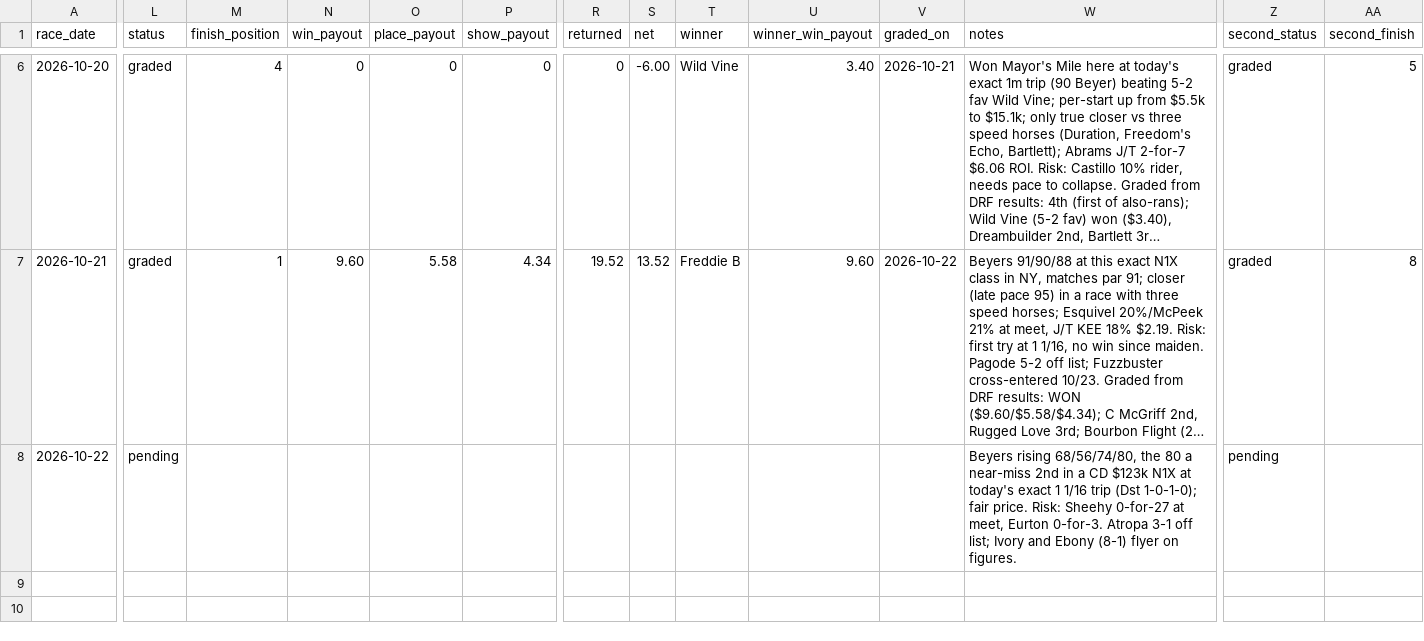
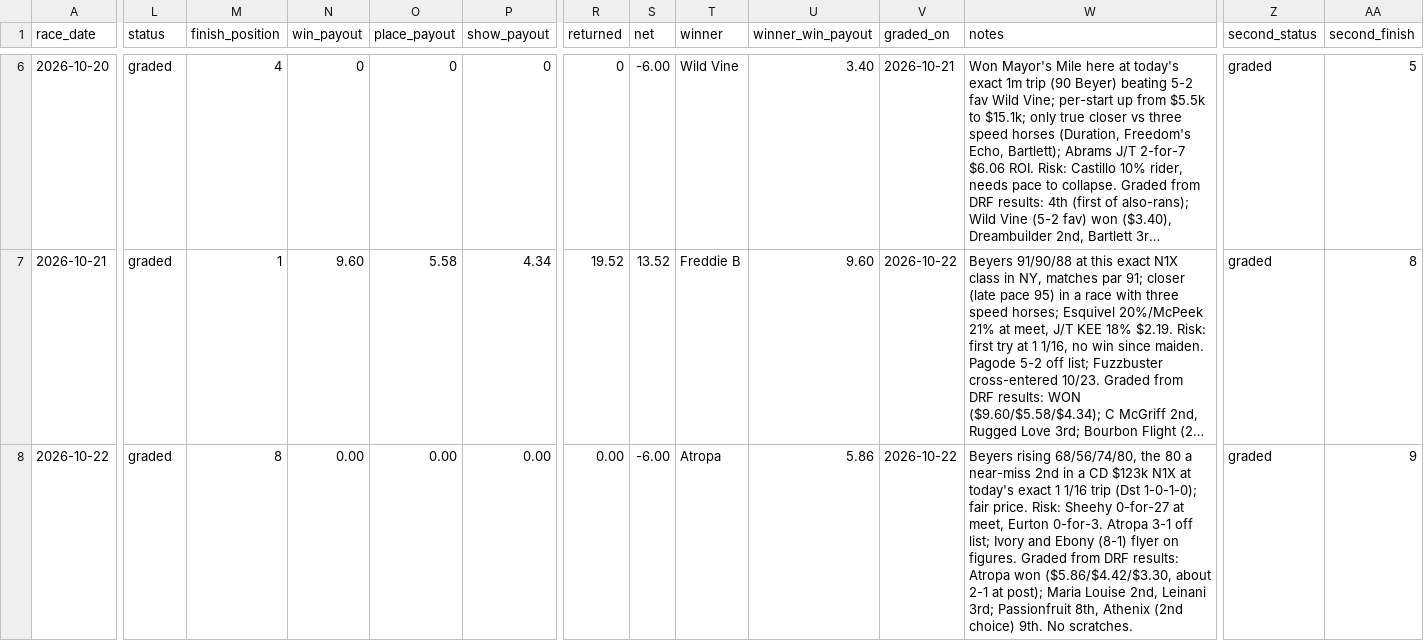
Before and after one commit to msvolos/WinnersGalore, a CSV file: ledger.csv, drawn as a sheet; only a part is shown, gaps mark what is left out; long unchanged cells end in …; the diff covers the shown part only; the diff names each change by its address in the sheet, - before the commit and + after, or states it on an @@ line.

```diff
--- a/ledger.csv
+++ b/ledger.csv
-L8 (status): pending
+L8 (status): graded
-M8 (finish_position): (empty)
+M8 (finish_position): 8
-N8 (win_payout): (empty)
+N8 (win_payout): 0.00
-O8 (place_payout): (empty)
+O8 (place_payout): 0.00
-P8 (show_payout): (empty)
+P8 (show_payout): 0.00
-R8 (returned): (empty)
+R8 (returned): 0.00
-S8 (net): (empty)
+S8 (net): -6.00
-T8 (winner): (empty)
+T8 (winner): Atropa
-U8 (winner_win_payout): (empty)
+U8 (winner_win_payout): 5.86
-V8 (graded_on): (empty)
+V8 (graded_on): 2026-10-22
-W8 (notes): …on figures.
+W8 (notes): …on figures. Graded from DRF results: Atropa won ($5.86/$4.42/$3.30, about 2-1 at post); Maria Louise 2nd, Leinani 3rd; Passionfruit 8th, Athenix (2nd choice) 9th. No scratches.
-Z8 (second_status): pending
+Z8 (second_status): graded
-AA8 (second_finish): (empty)
+AA8 (second_finish): 9
```
Also changed, not shown: 5 edited cells elsewhere in this file, 10 other files.
